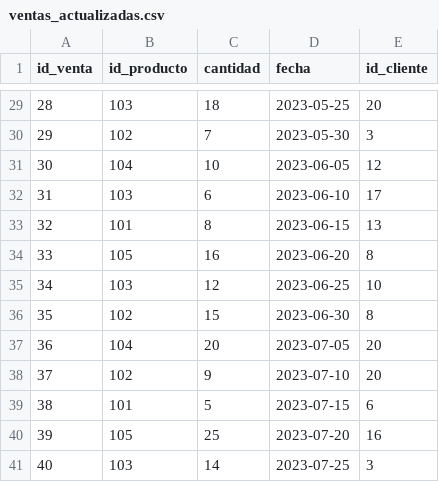
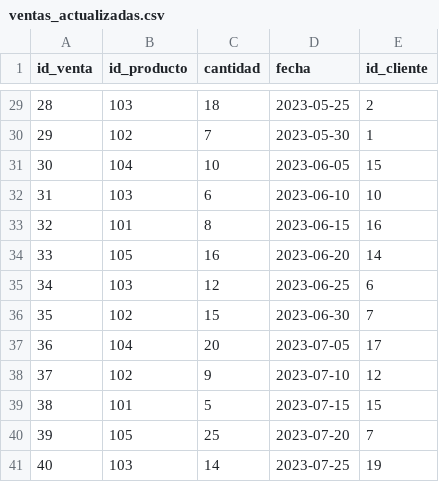
Before and after one commit to juan46703/proyectoTecnicasProg, a CSV file: ventas_actualizadas.csv, drawn as a sheet; only a part is shown, gaps mark what is left out; the diff covers the shown part only.

```diff
--- a/ventas_actualizadas.csv
+++ b/ventas_actualizadas.csv
@@ -29,13 +29,13 @@ id_venta,id_producto,cantidad,fecha,id_cliente
-28,103,18,2023-05-25,20
-29,102,7,2023-05-30,3
-30,104,10,2023-06-05,12
-31,103,6,2023-06-10,17
-32,101,8,2023-06-15,13
-33,105,16,2023-06-20,8
-34,103,12,2023-06-25,10
-35,102,15,2023-06-30,8
-36,104,20,2023-07-05,20
-37,102,9,2023-07-10,20
-38,101,5,2023-07-15,6
-39,105,25,2023-07-20,16
-40,103,14,2023-07-25,3
+28,103,18,2023-05-25,2
+29,102,7,2023-05-30,1
+30,104,10,2023-06-05,15
+31,103,6,2023-06-10,10
+32,101,8,2023-06-15,16
+33,105,16,2023-06-20,14
+34,103,12,2023-06-25,6
+35,102,15,2023-06-30,7
+36,104,20,2023-07-05,17
+37,102,9,2023-07-10,12
+38,101,5,2023-07-15,15
+39,105,25,2023-07-20,7
+40,103,14,2023-07-25,19
```
Also changed, not shown: 24 edited cells elsewhere in this file, 8 other files.
